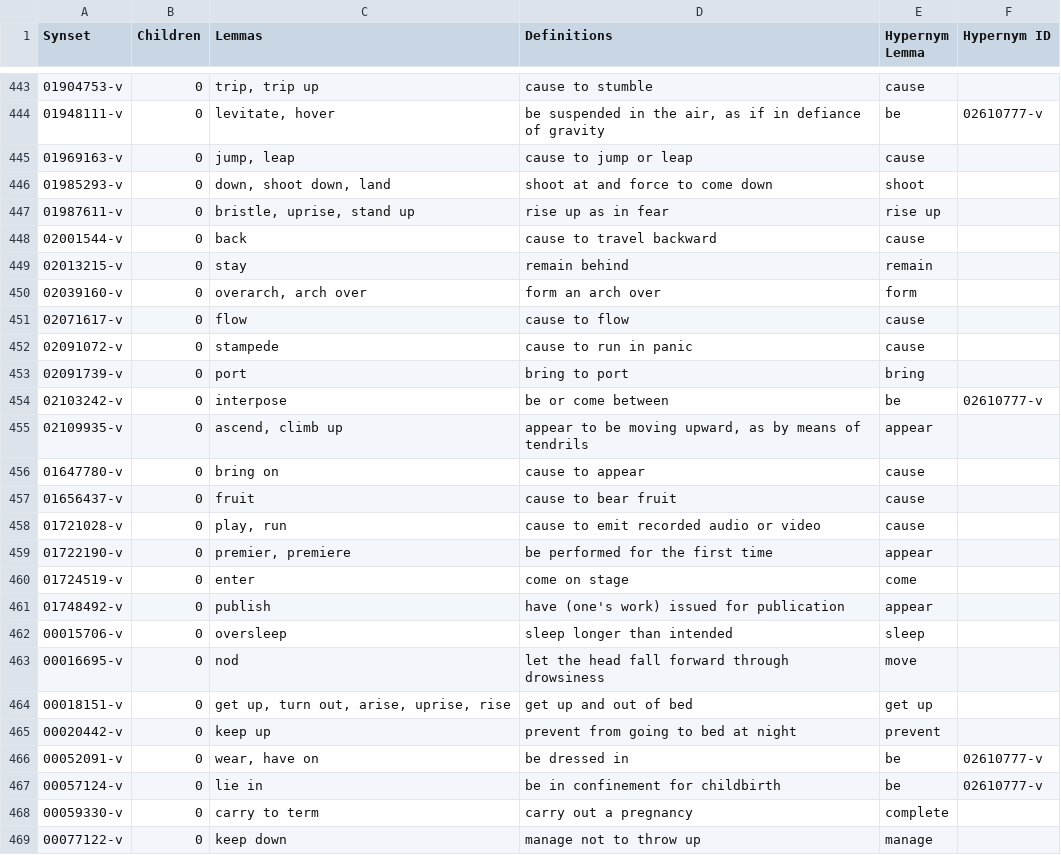
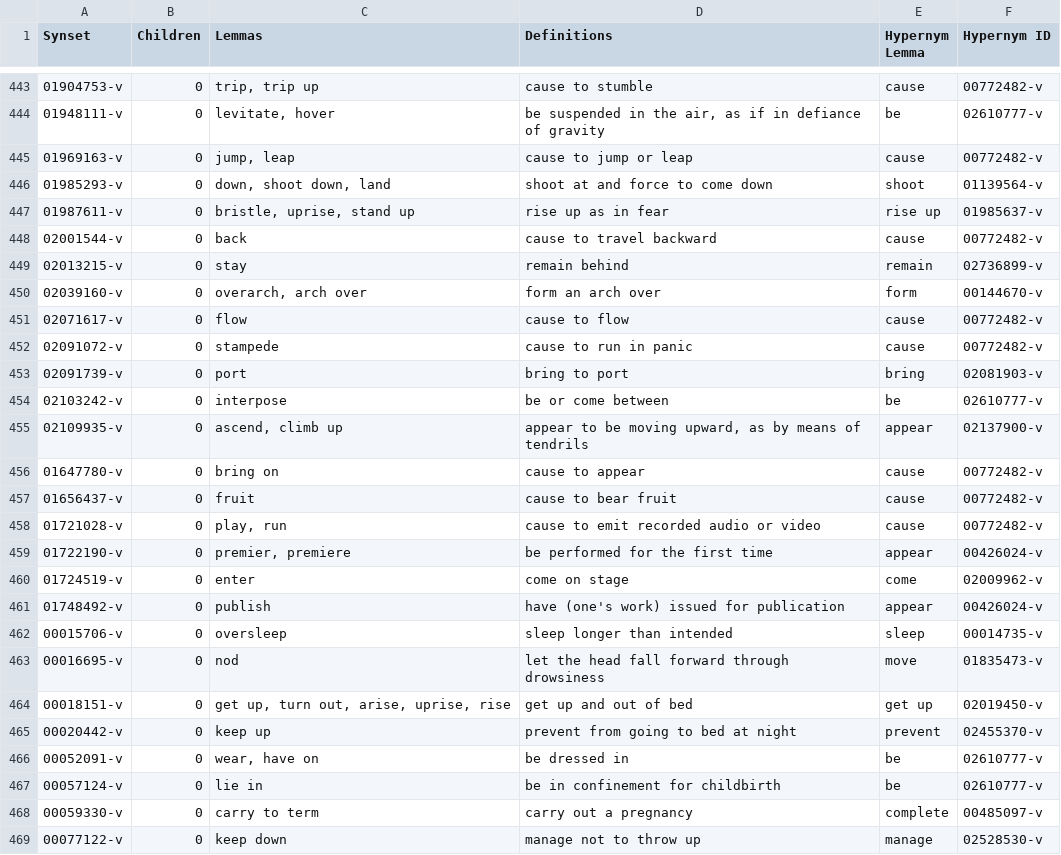
Before and after one commit to globalwordnet/english-wordnet, a CSV file: verb-trees.csv, drawn as a sheet; only a part is shown, gaps mark what is left out; the diff covers the shown part only.

```diff
--- a/verb-trees.csv
+++ b/verb-trees.csv
@@ -443,27 +443,27 @@ Synset,Children,Lemmas,Definitions,Hypernym Lemma,Hypernym ID
-01904753-v,0,"trip, trip up","cause to stumble",cause,
+01904753-v,0,"trip, trip up","cause to stumble",cause,00772482-v
 01948111-v,0,"levitate, hover","be suspended in the air, as if in defiance of gravity",be,02610777-v
-01969163-v,0,"jump, leap","cause to jump or leap",cause,
-01985293-v,0,"down, shoot down, land","shoot at and force to come down",shoot,
-01987611-v,0,"bristle, uprise, stand up","rise up as in fear",rise up,
-02001544-v,0,"back","cause to travel backward",cause,
-02013215-v,0,"stay","remain behind",remain,
-02039160-v,0,"overarch, arch over","form an arch over",form,
-02071617-v,0,"flow","cause to flow",cause,
-02091072-v,0,"stampede","cause to run in panic",cause,
-02091739-v,0,"port","bring to port",bring,
+01969163-v,0,"jump, leap","cause to jump or leap",cause,00772482-v
+01985293-v,0,"down, shoot down, land","shoot at and force to come down",shoot,01139564-v
+01987611-v,0,"bristle, uprise, stand up","rise up as in fear",rise up,01985637-v
+02001544-v,0,"back","cause to travel backward",cause,00772482-v
+02013215-v,0,"stay","remain behind",remain,02736899-v
+02039160-v,0,"overarch, arch over","form an arch over",form,00144670-v
+02071617-v,0,"flow","cause to flow",cause,00772482-v
+02091072-v,0,"stampede","cause to run in panic",cause,00772482-v
+02091739-v,0,"port","bring to port",bring,02081903-v
 02103242-v,0,"interpose","be or come between",be,02610777-v
-02109935-v,0,"ascend, climb up","appear to be moving upward, as by means of tendrils",appear,
-01647780-v,0,"bring on","cause to appear",cause,
-01656437-v,0,"fruit","cause to bear fruit",cause,
-01721028-v,0,"play, run","cause to emit recorded audio or video",cause,
-01722190-v,0,"premier, premiere","be performed for the first time",appear,
-01724519-v,0,"enter","come on stage",come,
-01748492-v,0,"publish","have (one's work) issued for publication",appear,
-00015706-v,0,"oversleep","sleep longer than intended",sleep,
-00016695-v,0,"nod","let the head fall forward through drowsiness",move,
-00018151-v,0,"get up, turn out, arise, uprise, rise","get up and out of bed",get up,
-00020442-v,0,"keep up","prevent from going to bed at night",prevent,
+02109935-v,0,"ascend, climb up","appear to be moving upward, as by means of tendrils",appear,02137900-v
+01647780-v,0,"bring on","cause to appear",cause,00772482-v
+01656437-v,0,"fruit","cause to bear fruit",cause,00772482-v
+01721028-v,0,"play, run","cause to emit recorded audio or video",cause,00772482-v
+01722190-v,0,"premier, premiere","be performed for the first time",appear,00426024-v
+01724519-v,0,"enter","come on stage",come,02009962-v
+01748492-v,0,"publish","have (one's work) issued for publication",appear,00426024-v
+00015706-v,0,"oversleep","sleep longer than intended",sleep,00014735-v
+00016695-v,0,"nod","let the head fall forward through drowsiness",move,01835473-v
+00018151-v,0,"get up, turn out, arise, uprise, rise","get up and out of bed",get up,02019450-v
+00020442-v,0,"keep up","prevent from going to bed at night",prevent,02455370-v
 00052091-v,0,"wear, have on","be dressed in",be,02610777-v
 00057124-v,0,"lie in","be in confinement for childbirth",be,02610777-v
-00059330-v,0,"carry to term","carry out a pregnancy",complete,
-00077122-v,0,"keep down","manage not to throw up",manage,
+00059330-v,0,"carry to term","carry out a pregnancy",complete,00485097-v
+00077122-v,0,"keep down","manage not to throw up",manage,02528530-v
```
Also changed, not shown: 158 edited cells elsewhere in this file, verb-trees2.csv.
